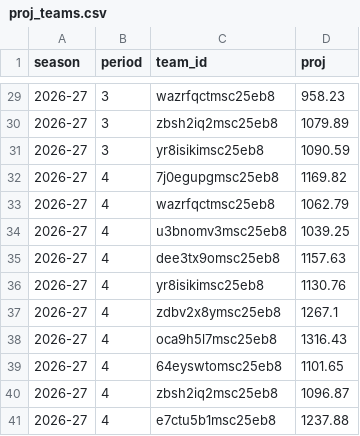
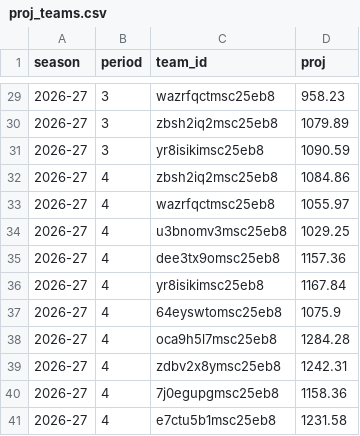
Before and after one commit to salty-api/fantrax-dashboard, a CSV file: data/proj_teams.csv, drawn as a sheet; only a part is shown, gaps mark what is left out.

```diff
--- a/data/proj_teams.csv
+++ b/data/proj_teams.csv
@@ -31,11 +31,11 @@ season,period,team_id,proj
 2026-27,3,yr8isikimsc25eb8,1090.59
-2026-27,4,7j0egupgmsc25eb8,1169.82
-2026-27,4,wazrfqctmsc25eb8,1062.79
-2026-27,4,u3bnomv3msc25eb8,1039.25
-2026-27,4,dee3tx9omsc25eb8,1157.63
-2026-27,4,yr8isikimsc25eb8,1130.76
-2026-27,4,zdbv2x8ymsc25eb8,1267.1
-2026-27,4,oca9h5l7msc25eb8,1316.43
-2026-27,4,64eyswtomsc25eb8,1101.65
-2026-27,4,zbsh2iq2msc25eb8,1096.87
-2026-27,4,e7ctu5b1msc25eb8,1237.88
+2026-27,4,zbsh2iq2msc25eb8,1084.86
+2026-27,4,wazrfqctmsc25eb8,1055.97
+2026-27,4,u3bnomv3msc25eb8,1029.25
+2026-27,4,dee3tx9omsc25eb8,1157.36
+2026-27,4,yr8isikimsc25eb8,1167.84
+2026-27,4,64eyswtomsc25eb8,1075.9
+2026-27,4,oca9h5l7msc25eb8,1284.28
+2026-27,4,zdbv2x8ymsc25eb8,1242.31
+2026-27,4,7j0egupgmsc25eb8,1158.36
+2026-27,4,e7ctu5b1msc25eb8,1231.58
```
Also changed, not shown: data/proj_players.csv, 5 other files.
